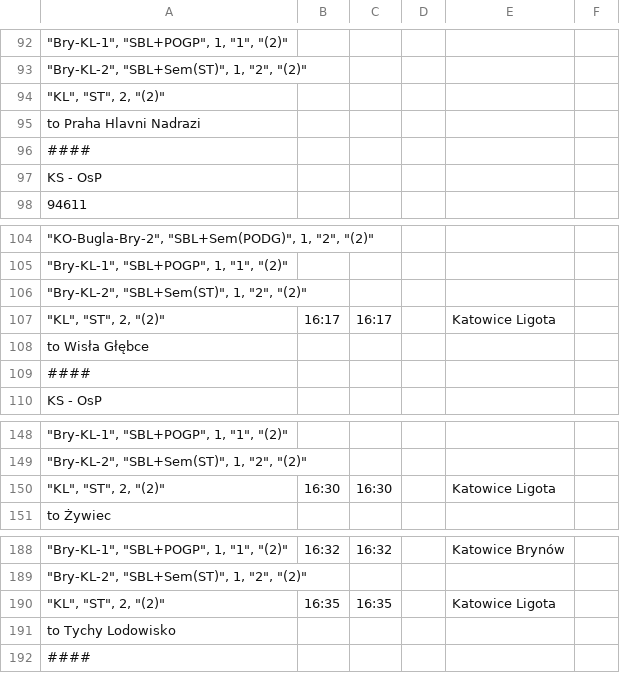
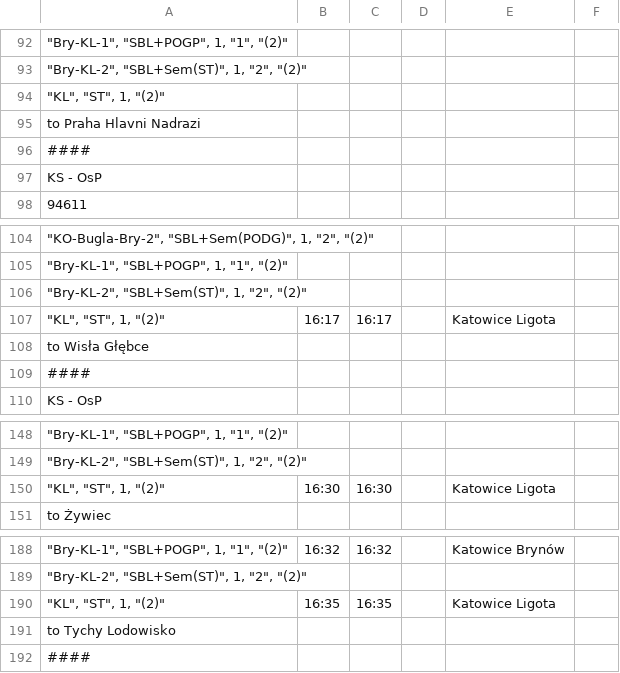
Before and after one commit to iitis/railways_dispatching_silesia, a CSV file: data/train_schedule.csv, drawn as a sheet; only a part is shown, gaps mark what is left out; the diff names each change by its address in the sheet, - before the commit and + after, or states it on an @@ line.

```diff
--- a/data/train_schedule.csv
+++ b/data/train_schedule.csv
-A94: "KL", "ST", 2, "(2)"
+A94: "KL", "ST", 1, "(2)"
-A107: "KL", "ST", 2, "(2)"
+A107: "KL", "ST", 1, "(2)"
-A150: "KL", "ST", 2, "(2)"
+A150: "KL", "ST", 1, "(2)"
-A190: "KL", "ST", 2, "(2)"
+A190: "KL", "ST", 1, "(2)"
```
Also changed, not shown: 2 other files.
